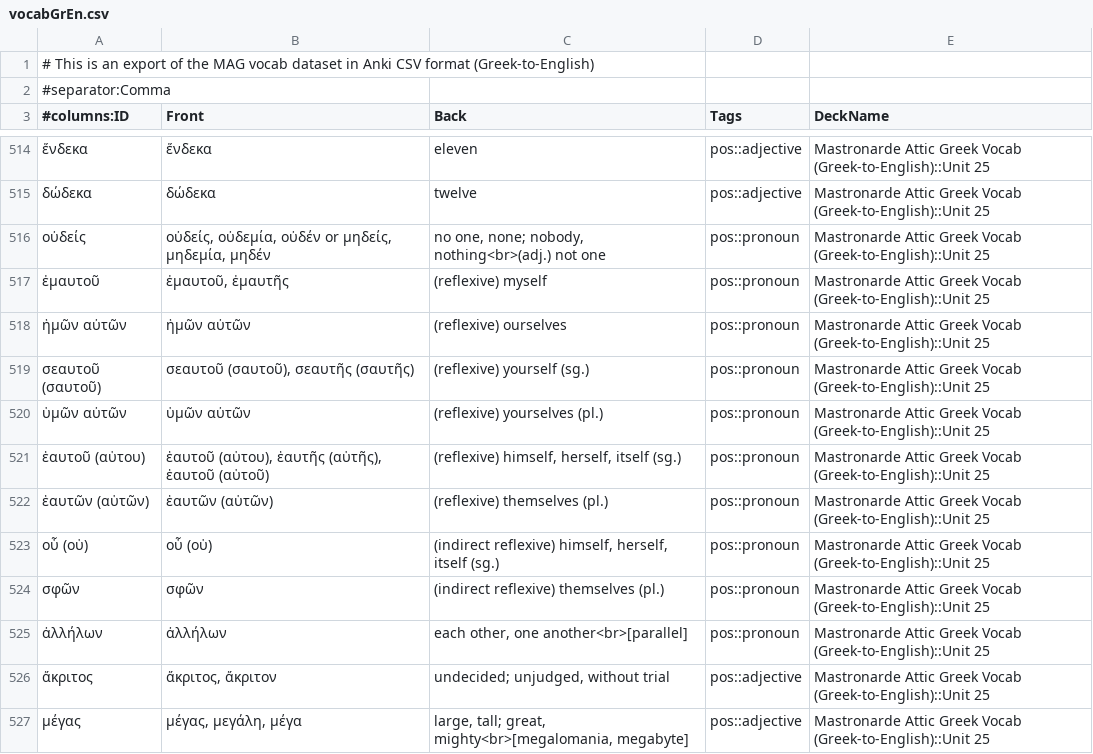
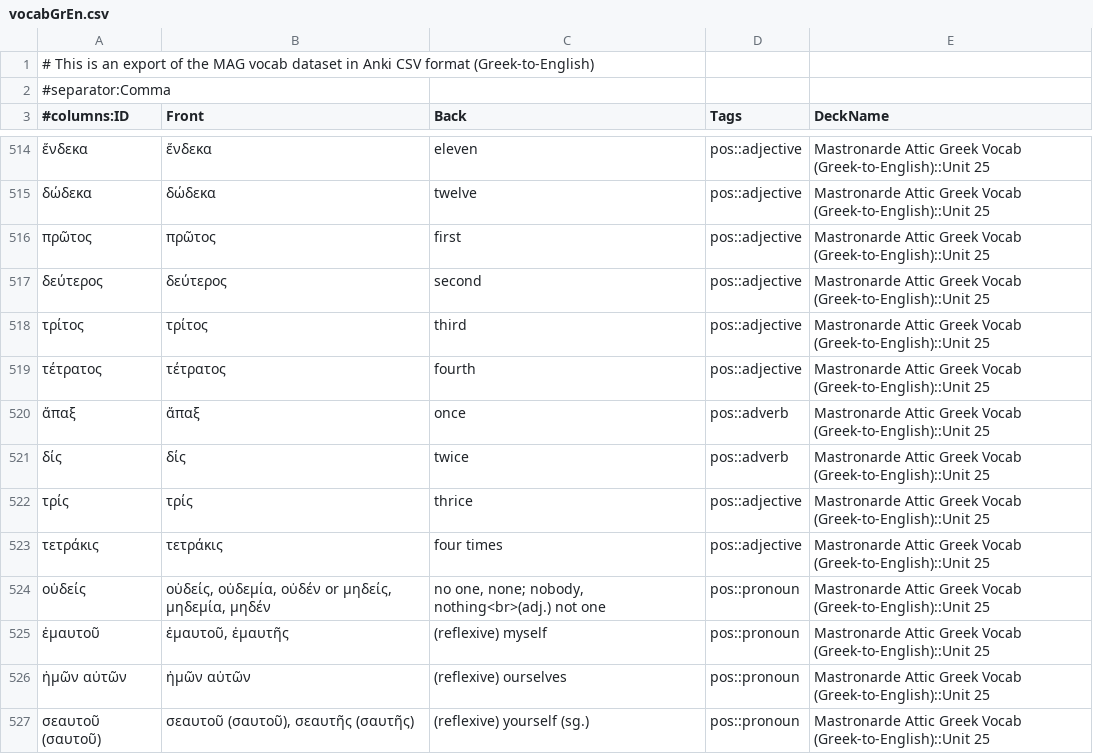
Before and after one commit to gavincarr/mag, a CSV file: vocabGrEn.csv, drawn as a sheet; only a part is shown, gaps mark what is left out; the shorter side is filled out with more unchanged rows.

Commit message:
Update vocabGrEn.csv.

```diff
--- a/vocabGrEn.csv
+++ b/vocabGrEn.csv
@@ -515,2 +515,10 @@
 δώδεκα,δώδεκα,twelve,pos::adjective,Mastronarde Attic Greek Vocab (Greek-to-English)::Unit 25
+πρῶτος,πρῶτος,first,pos::adjective,Mastronarde Attic Greek Vocab (Greek-to-English)::Unit 25
+δεύτερος,δεύτερος,second,pos::adjective,Mastronarde Attic Greek Vocab (Greek-to-English)::Unit 25
+τρίτος,τρίτος,third,pos::adjective,Mastronarde Attic Greek Vocab (Greek-to-English)::Unit 25
+τέτρατος,τέτρατος,fourth,pos::adjective,Mastronarde Attic Greek Vocab (Greek-to-English)::Unit 25
+ἅπαξ,ἅπαξ,once,pos::adverb,Mastronarde Attic Greek Vocab (Greek-to-English)::Unit 25
+δίς,δίς,twice,pos::adverb,Mastronarde Attic Greek Vocab (Greek-to-English)::Unit 25
+τρίς,τρίς,thrice,pos::adjective,Mastronarde Attic Greek Vocab (Greek-to-English)::Unit 25
+τετράκις,τετράκις,four times,pos::adjective,Mastronarde Attic Greek Vocab (Greek-to-English)::Unit 25
 οὐδείς,"οὐδείς, οὐδεμία, οὐδέν or μηδείς, μηδεμία, μηδέν","no one, none; nobody, nothing<br>(adj.) not one",pos::pronoun,Mastronarde Attic Greek Vocab (Greek-to-English)::Unit 25
```
